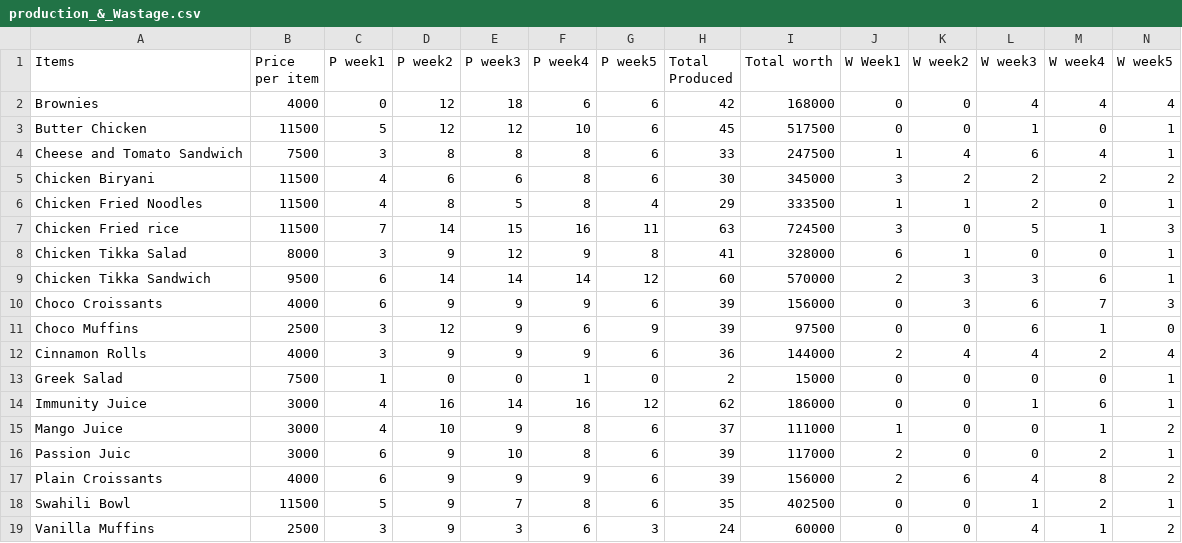
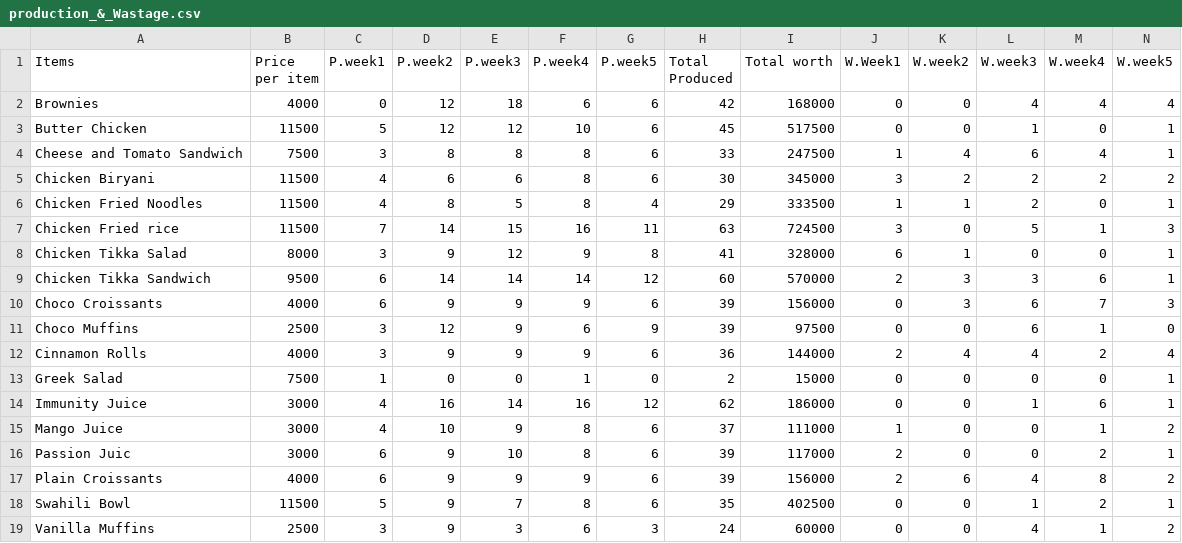
Before and after one commit to FatimaRashed2023/Coursework, a CSV file: production_&_Wastage.csv, drawn as a sheet; only a part is shown; the diff names each change by its address in the sheet, - before the commit and + after, or states it on an @@ line.

Commit message:
Update production_&_Wastage.csv

```diff
--- a/production_&_Wastage.csv
+++ b/production_&_Wastage.csv
-C1: P week1
+C1: P.week1
-D1: P week2
+D1: P.week2
-E1: P week3
+E1: P.week3
-F1: P week4
+F1: P.week4
-G1: P week5
+G1: P.week5
-J1: W Week1
+J1: W.Week1
-K1: W week2
+K1: W.week2
-L1: W week3
+L1: W.week3
-M1: W week4
+M1: W.week4
-N1: W week5
+N1: W.week5
```
